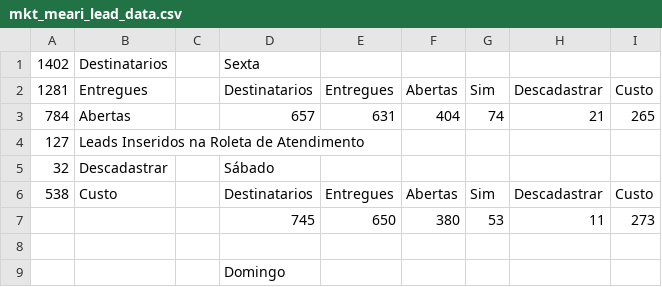
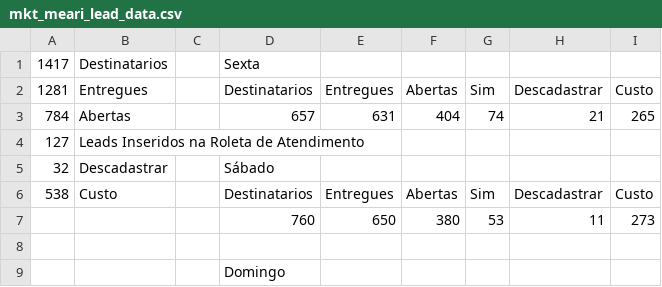
Before and after one commit to leadzsoftware/leaddata, a CSV file: mkt_meari_lead_data.csv, drawn as a sheet.

Commit message:
csv

```diff
--- a/mkt_meari_lead_data.csv
+++ b/mkt_meari_lead_data.csv
@@ -1,2 +1,2 @@
-1402,Destinatarios,,Sexta,,,,,
+1417,Destinatarios,,Sexta,,,,,
 1281,Entregues,,Destinatarios,Entregues,Abertas,Sim,Descadastrar,Custo
@@ -6,3 +6,3 @@
 538,Custo,,Destinatarios,Entregues,Abertas,Sim,Descadastrar,Custo
-,,,745,650,380,53,11,273
+,,,760,650,380,53,11,273
 ,,,,,,,,
```
